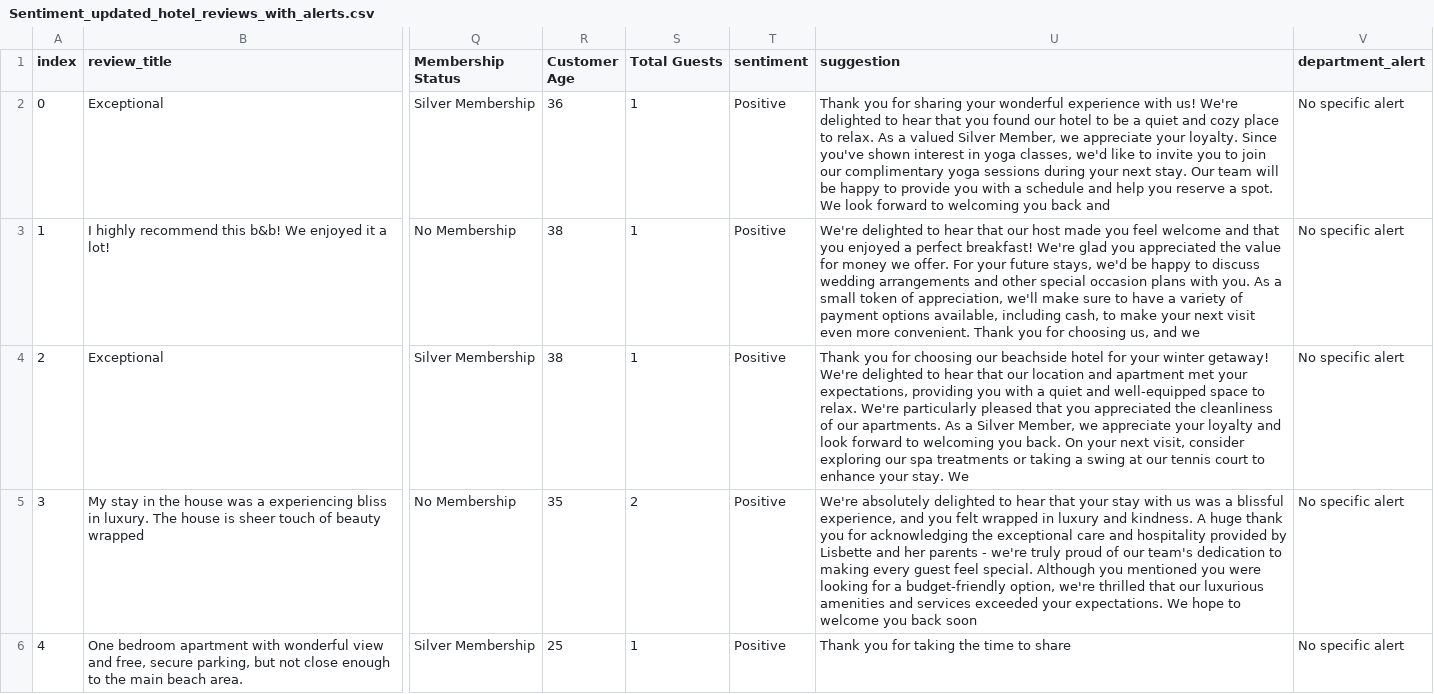
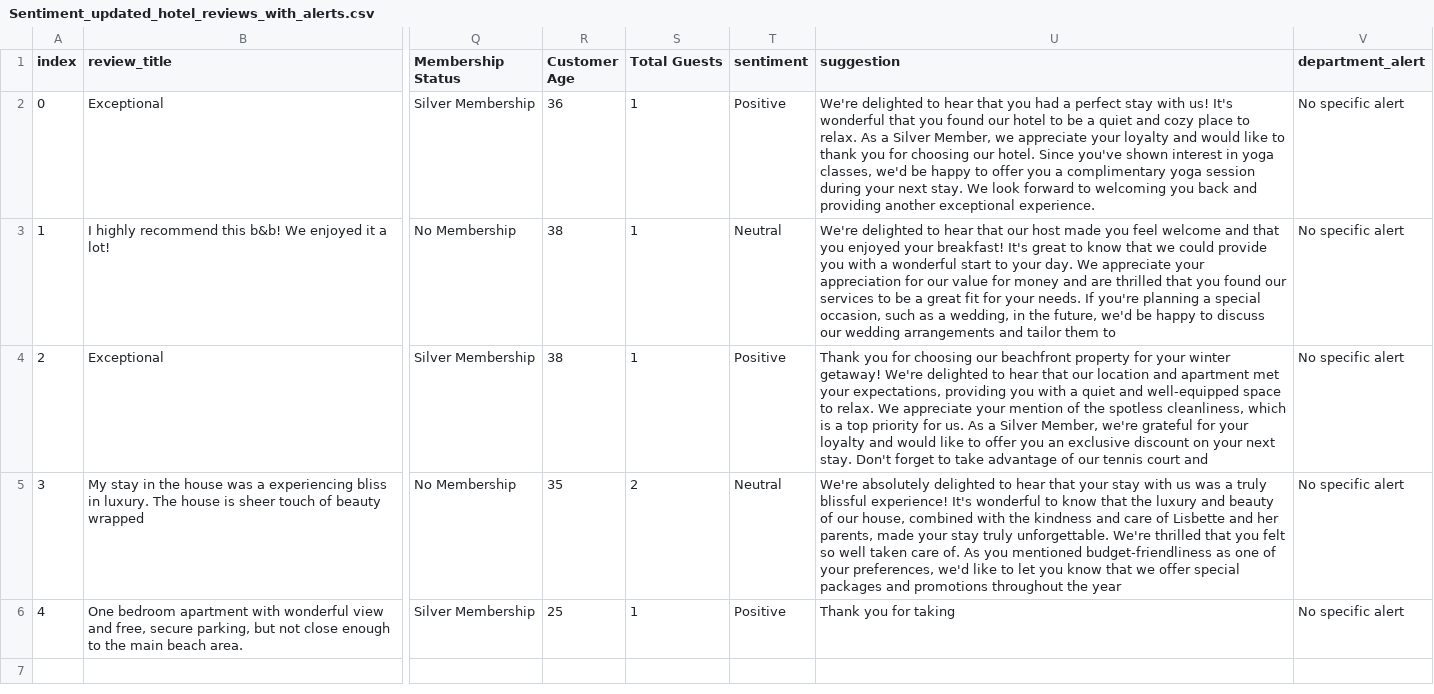
Before and after one commit to AryaDileep94/AI-based-personalized-guest-experience-system-for-hospitality, a CSV file: Sentiment_updated_hotel_reviews_with_alerts.csv, drawn as a sheet; only a part is shown, gaps mark what is left out; the diff names each change by its address in the sheet, - before the commit and + after, or states it on an @@ line.

Commit message:
Integrated slack alert system

```diff
--- a/Sentiment_updated_hotel_reviews_with_alerts.csv
+++ b/Sentiment_updated_hotel_reviews_with_alerts.csv
-U2 (suggestion): Thank you for sharing your wonderful experience with us! We're delighted to hear that you found our hotel to be a quiet and cozy place to relax. As a valued Silver Member, we appreciate your loyalty. Since you've shown interest in yoga classes, we'd like to invite you to join our complimentary yoga sessions during your next stay. Our team will be happy to provide you with a schedule and help you reserve a spot. We look forward to welcoming you back and
+U2 (suggestion): We're delighted to hear that you had a perfect stay with us! It's wonderful that you found our hotel to be a quiet and cozy place to relax. As a Silver Member, we appreciate your loyalty and would like to thank you for choosing our hotel. Since you've shown interest in yoga classes, we'd be happy to offer you a complimentary yoga session during your next stay. We look forward to welcoming you back and providing another exceptional experience.
-T3 (sentiment): Positive
+T3 (sentiment): Neutral
-U3 (suggestion): …you enjoyed a perfect breakfast! We're glad you appreciated the value for money we offer. For your future stays, we'd be happy to discuss wedding arrangements and other special occasion plans with you. As a small token of appreciation, we'll make sure to have a variety of payment options available, including cash, to make your next visit even more convenient. Thank you for choosing us, and we
+U3 (suggestion): …you enjoyed your breakfast! It's great to know that we could provide you with a wonderful start to your day. We appreciate your appreciation for our value for money and are thrilled that you found our services to be a great fit for your needs. If you're planning a special occasion, such as a wedding, in the future, we'd be happy to discuss our wedding arrangements and tailor them to
-U4 (suggestion): …choosing our beachside hotel for your winter getaway! We're delighted to hear that our location and apartment met your expectations, providing you with a quiet and well-equipped space to relax. We're particularly pleased that you appreciated the cleanliness of our apartments. As a Silver Member, we appreciate your loyalty and look forward to welcoming you back. On your next visit, consider exploring our spa treatments or taking a swing at our tennis court to enhance your stay. We
+U4 (suggestion): …choosing our beachfront property for your winter getaway! We're delighted to hear that our location and apartment met your expectations, providing you with a quiet and well-equipped space to relax. We appreciate your mention of the spotless cleanliness, which is a top priority for us. As a Silver Member, we're grateful for your loyalty and would like to offer you an exclusive discount on your next stay. Don't forget to take advantage of our tennis court and
-T5 (sentiment): Positive
+T5 (sentiment): Neutral
-U5 (suggestion): …was a blissful experience, and you felt wrapped in luxury and kindness. A huge thank you for acknowledging the exceptional care and hospitality provided by Lisbette and her parents - we're truly proud of our team's dedication to making every guest feel special. Although you mentioned you were looking for a budget-friendly option, we're thrilled that our luxurious amenities and services exceeded your expectations. We hope to welcome you back soon
+U5 (suggestion): …was a truly blissful experience! It's wonderful to know that the luxury and beauty of our house, combined with the kindness and care of Lisbette and her parents, made your stay truly unforgettable. We're thrilled that you felt so well taken care of. As you mentioned budget-friendliness as one of your preferences, we'd like to let you know that we offer special packages and promotions throughout the year
-U6 (suggestion): Thank you for taking the time to share
+U6 (suggestion): Thank you for taking
```
Also changed, not shown: 2 other files.
